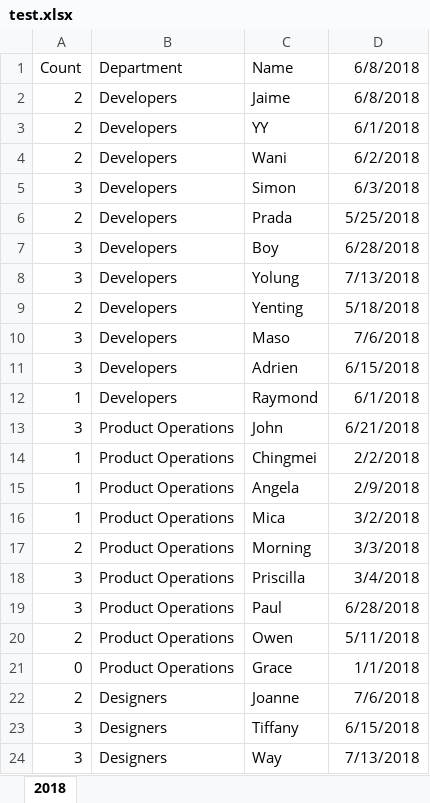
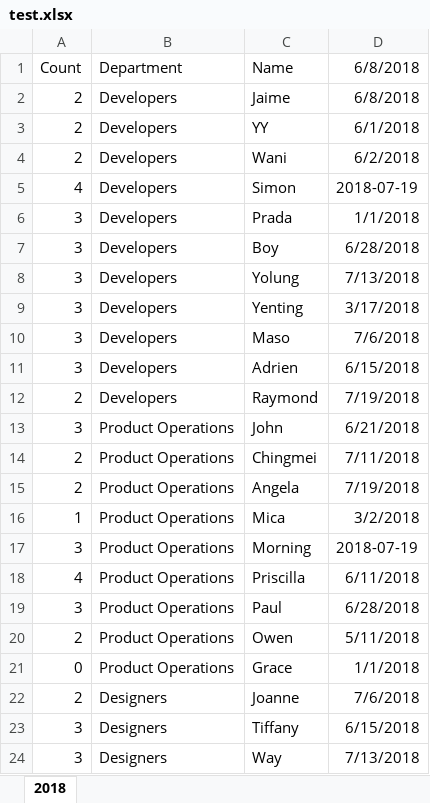
Before and after one commit to catherineyeh/weekies_app, an Excel workbook: weekies_ver_03/test.xlsx, sheet 2018, drawn as a sheet; only a part is shown; values as stored, in another font and other column widths than the file's, no borders; the diff names each change by its address in the sheet, - before the commit and + after, or states it on an @@ line.

Commit message:
working code, using test.xlsx to test

```diff
--- a/weekies_ver_03/test.xlsx (sheet 2018)
+++ b/weekies_ver_03/test.xlsx (sheet 2018)
-A5: 3
+A5: 4
-D5: 6/3/2018
+D5: 2018-07-19
-A6: 2
+A6: 3
-D6: 5/25/2018
+D6: 1/1/2018
-A9: 2
+A9: 3
-D9: 5/18/2018
+D9: 3/17/2018
-A12: 1
+A12: 2
-D12: 6/1/2018
+D12: 7/19/2018
-A14:A15: 1
+A14:A15: 2
-D14: 2/2/2018
+D14: 7/11/2018
-D15: 2/9/2018
+D15: 7/19/2018
-A17: 2
+A17: 3
-D17: 3/3/2018
+D17: 2018-07-19
-A18: 3
+A18: 4
-D18: 3/4/2018
+D18: 6/11/2018
```
Also changed, not shown: 1 other file.
